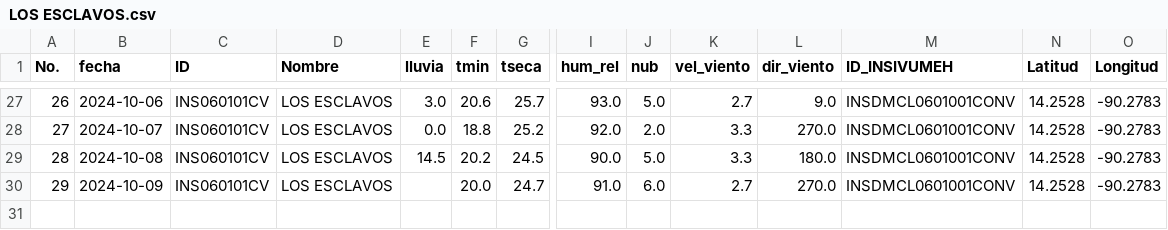
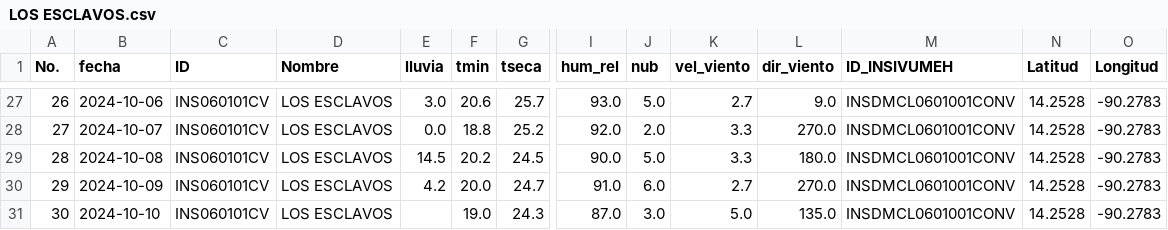
Before and after one commit to Climatologia-INSIVUMEH/monthly_data_by_station_csv, a CSV file: outputcsv/LOS ESCLAVOS.csv, drawn as a sheet; only a part is shown, gaps mark what is left out; rows hold the shown columns only; the diff names each change by its address in the sheet, - before the commit and + after, or states it on an @@ line.

```diff
--- a/outputcsv/LOS ESCLAVOS.csv
+++ b/outputcsv/LOS ESCLAVOS.csv
-E30 (lluvia): (empty)
+E30 (lluvia): 4.2
+row 31: 30 | 2024-10-10 | INS060101CV | LOS ESCLAVOS |  | 19.0 | 24.3 | 87.0 | 3.0 | 5.0 | 135.0 | INSDMCL0601001CONV | 14.2528 | -90.2783
```
Also changed, not shown: outputcsv/LO DE COY.csv, outputcsv/MAZATENANGO.csv, 57 other files.
